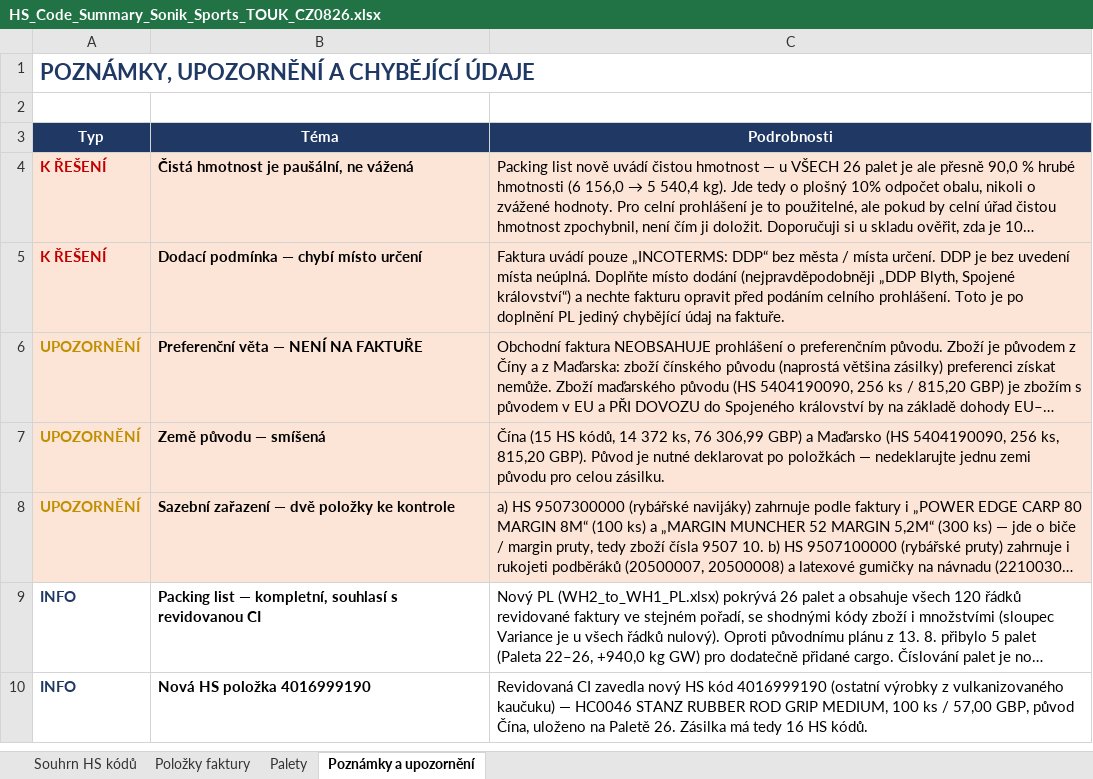
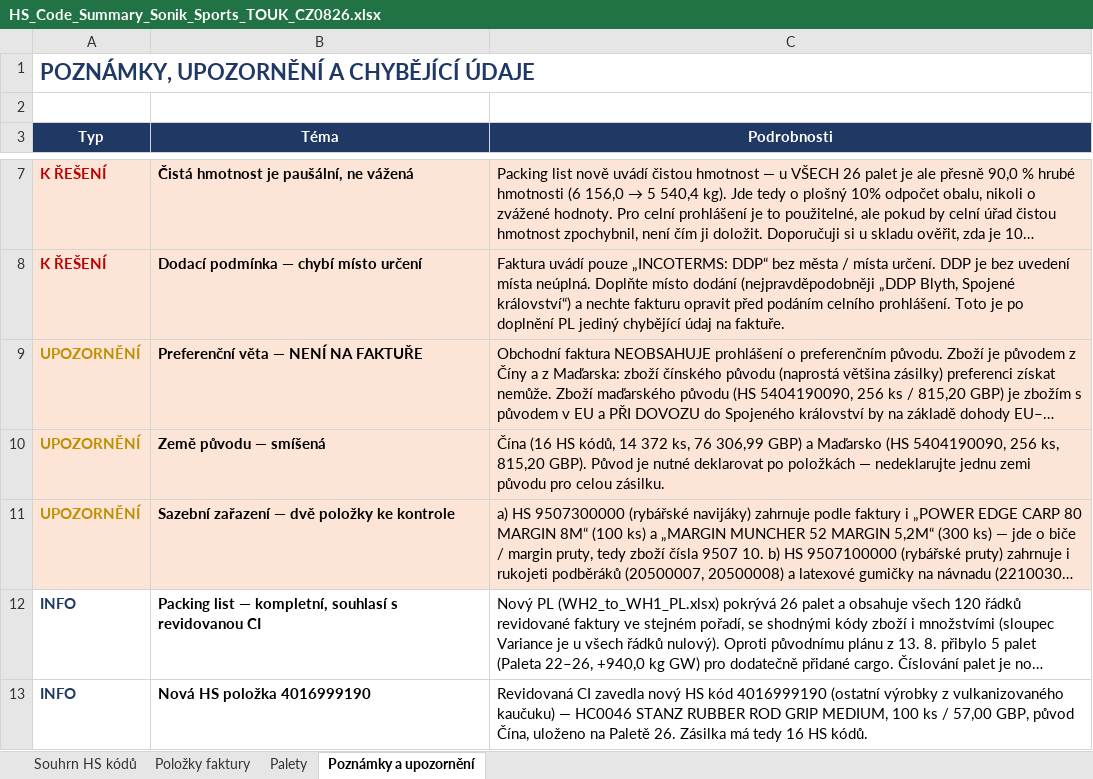
Before and after one commit to Kseni-ia/customs, an Excel workbook: output/HS_Code_Summary_Sonik_Sports_TOUK_CZ0826.xlsx, sheet Poznámky a upozornění, drawn as a sheet; only a part is shown, gaps mark what is left out; long unchanged cells end in …; values as stored, in another font and other column widths than the file's, no borders; addresses are those after the commit; the diff covers the shown part only; the diff names each change by its address in the sheet, - before the commit and + after, or states it on an @@ line.

```diff
--- a/output/HS_Code_Summary_Sonik_Sports_TOUK_CZ0826.xlsx (sheet Poznámky a upozornění)
+++ b/output/HS_Code_Summary_Sonik_Sports_TOUK_CZ0826.xlsx (sheet Poznámky a upozornění)
-C10 (Podrobnosti): Čína (15 HS kódů,…
+C10 (Podrobnosti): Čína (16 HS kódů,…
```
Also changed, not shown: 3 added rows and 1 edited cell elsewhere in this sheet, sheet Souhrn HS kódů, sheet Položky faktury.
